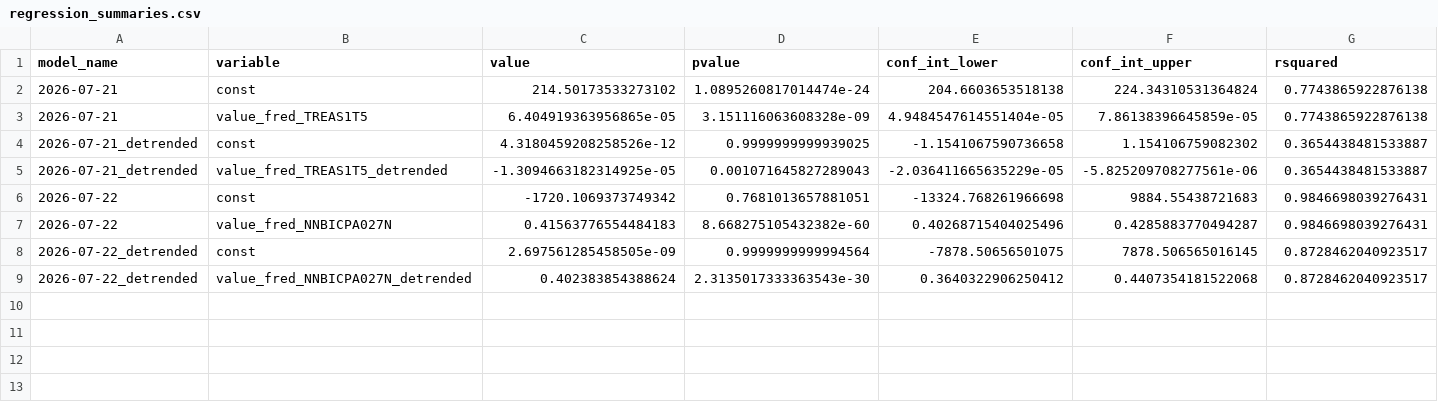
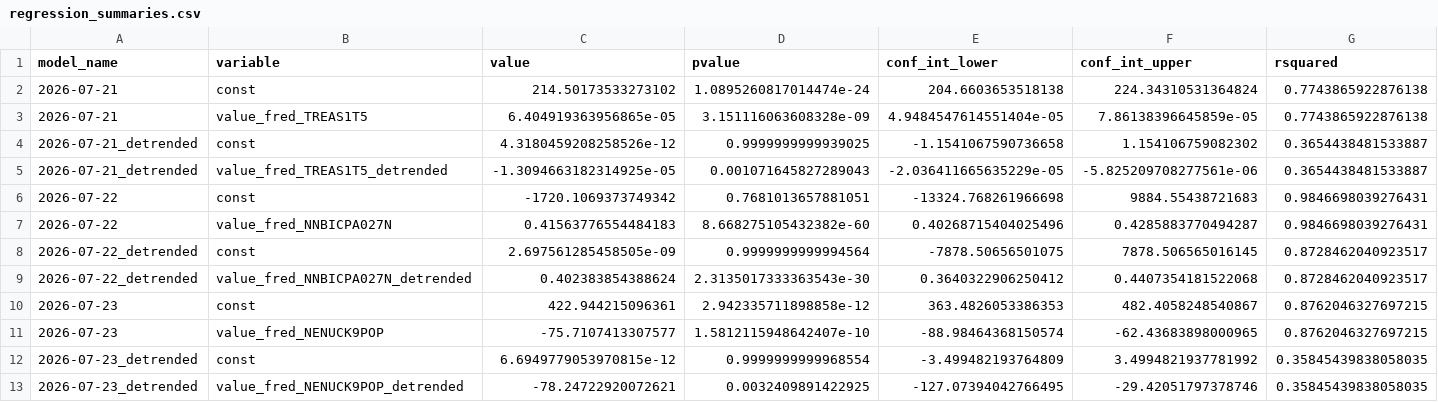
Before and after one commit to pranay-gundam/TidyTuesday, a CSV file: year_2026_week_30/regression_summaries.csv, drawn as a sheet; only a part is shown; rows hold the shown columns only; the diff names each change by its address in the sheet, - before the commit and + after, or states it on an @@ line.

```diff
--- a/year_2026_week_30/regression_summaries.csv
+++ b/year_2026_week_30/regression_summaries.csv
+row 10: 2026-07-23 | const | 422.944215096361 | 2.942335711898858e-12 | 363.4826053386353 | 482.4058248540867 | 0.8762046327697215
+row 11: 2026-07-23 | value_fred_NENUCK9POP | -75.7107413307577 | 1.5812115948642407e-10 | -88.98464368150574 | -62.43683898000965 | 0.8762046327697215
+row 12: 2026-07-23_detrended | const | 6.6949779053970815e-12 | 0.9999999999968554 | -3.499482193764809 | 3.4994821937781992 | 0.35845439838058035
+row 13: 2026-07-23_detrended | value_fred_NENUCK9POP_detrended | -78.24722920072621 | 0.0032409891422925 | -127.07394042766495 | -29.42051797378746 | 0.35845439838058035
```
Also changed, not shown: 7 other files.
